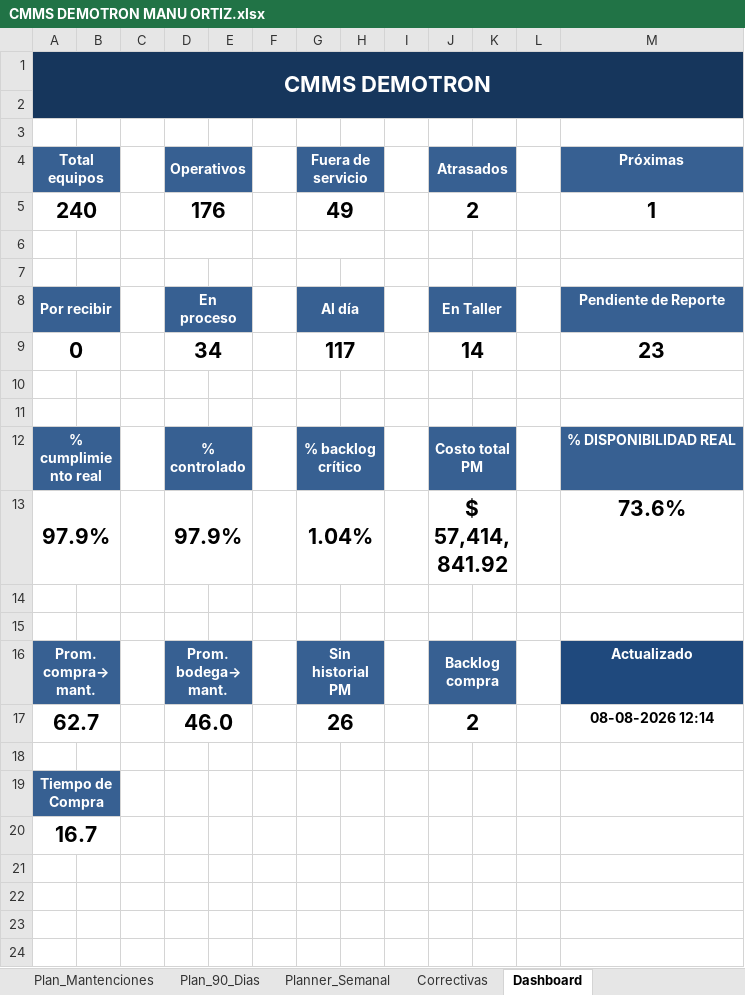
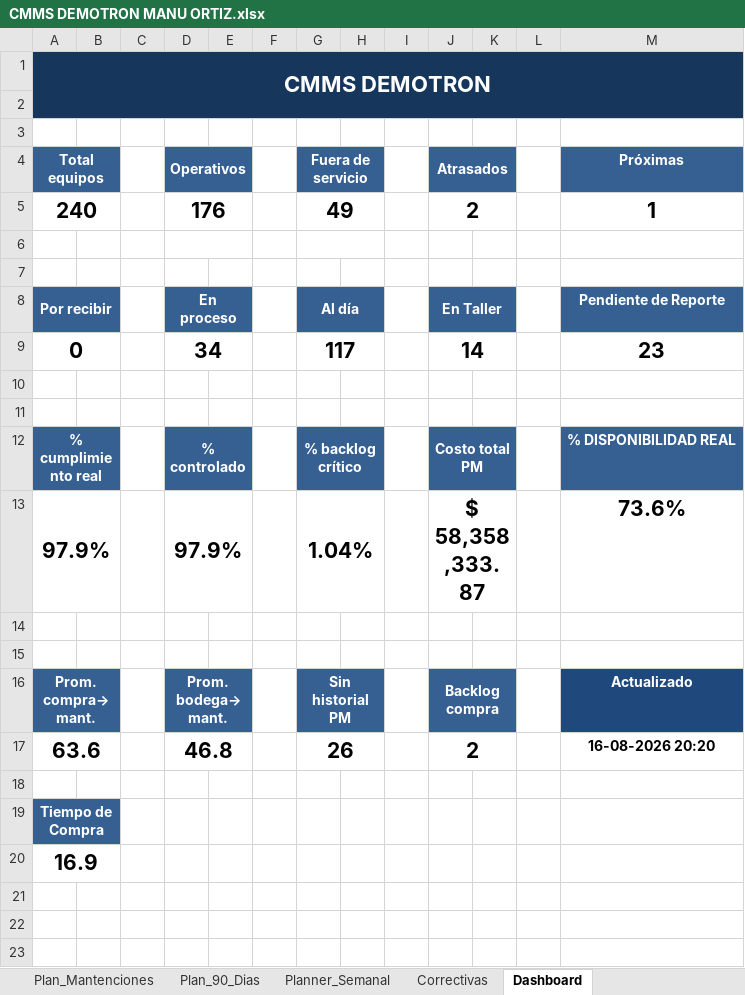
Before and after one commit to manuelortizortiz/cmms-demotron, an Excel workbook: CMMS DEMOTRON MANU ORTIZ.xlsx, sheet Dashboard, drawn as a sheet; only a part is shown; the shorter side is filled out with more unchanged rows; values as stored, in another font and other column widths than the file's, no borders; charts and pictures and conditional formats not drawn; removed rows and columns are numbered as before the commit, all else as after; the diff names each change by its address in the sheet, - before the commit and + after, or states it on an @@ line.

```diff
--- a/CMMS DEMOTRON MANU ORTIZ.xlsx (sheet Dashboard)
+++ b/CMMS DEMOTRON MANU ORTIZ.xlsx (sheet Dashboard)
-J13 (Atrasados): $ 57,414,841.92
+J13 (Atrasados): $ 58,358,333.87
-row 17: 62.7 |  |  | 46.0 |  |  | 26 |  |  | 2 |  |  | 08-08-2026 12:14
+row 17: 63.6 |  |  | 46.8 |  |  | 26 |  |  | 2 |  |  | 16-08-2026 20:20
-A20 (Total equipos): 16.7
+A20 (Total equipos): 16.9
```
Also changed, not shown: sheet Plan_Mantenciones, sheet Plan_90_Dias, sheet Compras PM, sheet Maestro_Equipos, sheet Planner_Semanal, formulas that keep their value, charts or pictures.
